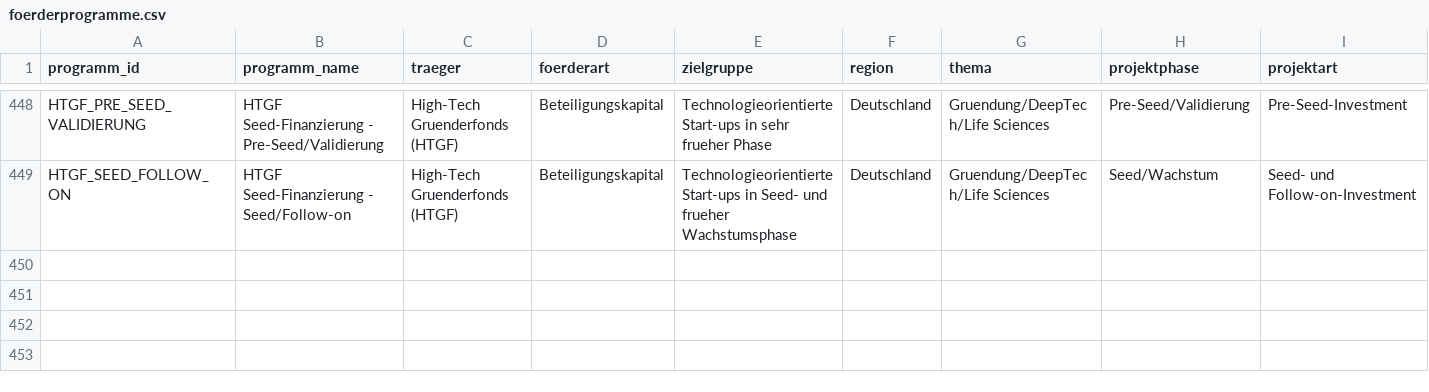
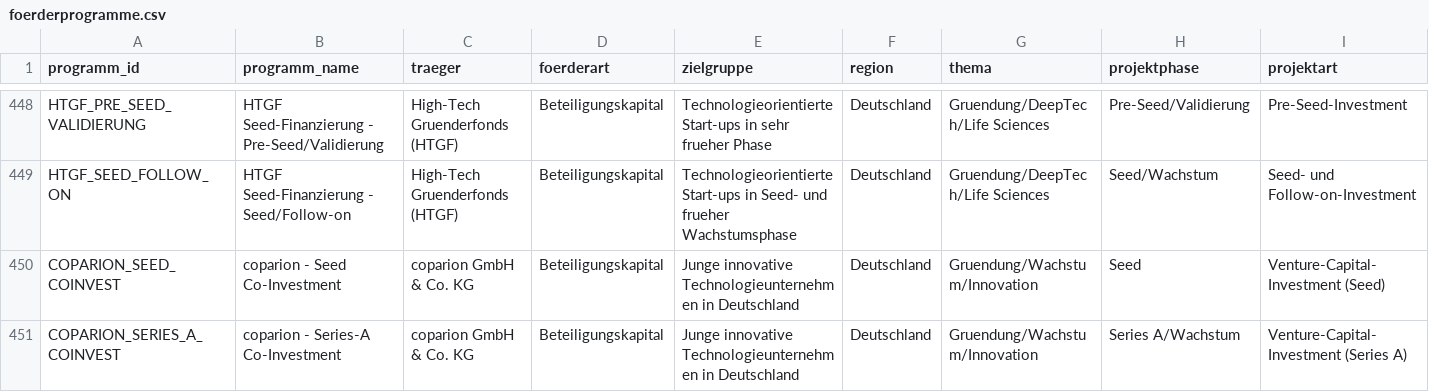
Before and after one commit to weissio/foerdermittel-navigator, a CSV file: data/foerderprogramme.csv, drawn as a sheet; only a part is shown, gaps mark what is left out; rows hold the shown columns only; the diff names each change by its address in the sheet, - before the commit and + after, or states it on an @@ line.

Commit message:
data: coparion phasen +2

```diff
--- a/data/foerderprogramme.csv
+++ b/data/foerderprogramme.csv
+row 450: COPARION_SEED_COINVEST | coparion - Seed Co-Investment | coparion GmbH & Co. KG | Beteiligungskapital | Junge innovative Technologieunternehmen in Deutschland | Deutschland | Gruendung/Wachstum/Innovation | Seed | Venture-Capital-Investment (Seed)
+row 451: COPARION_SERIES_A_COINVEST | coparion - Series-A Co-Investment | coparion GmbH & Co. KG | Beteiligungskapital | Junge innovative Technologieunternehmen in Deutschland | Deutschland | Gruendung/Wachstum/Innovation | Series A/Wachstum | Venture-Capital-Investment (Series A)
```
Also changed, not shown: 4 other files.
